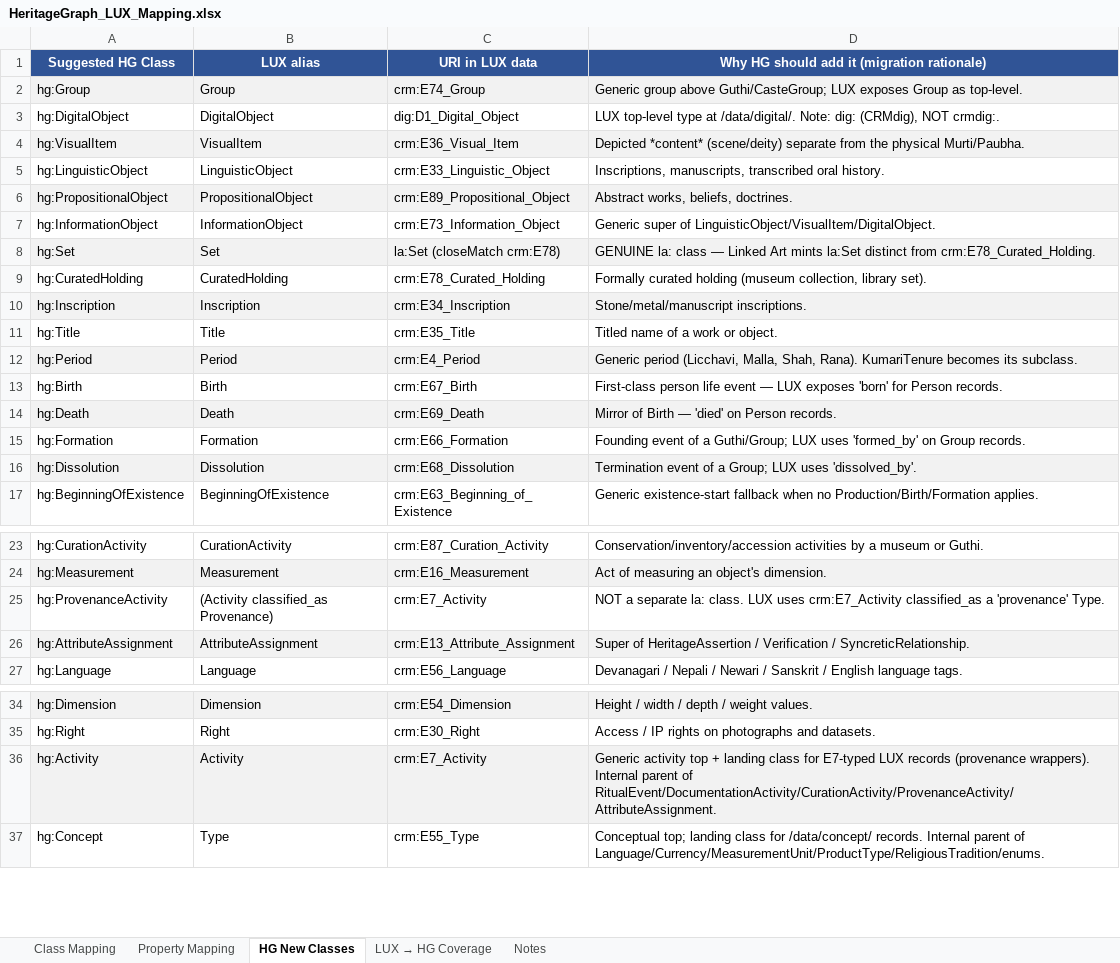
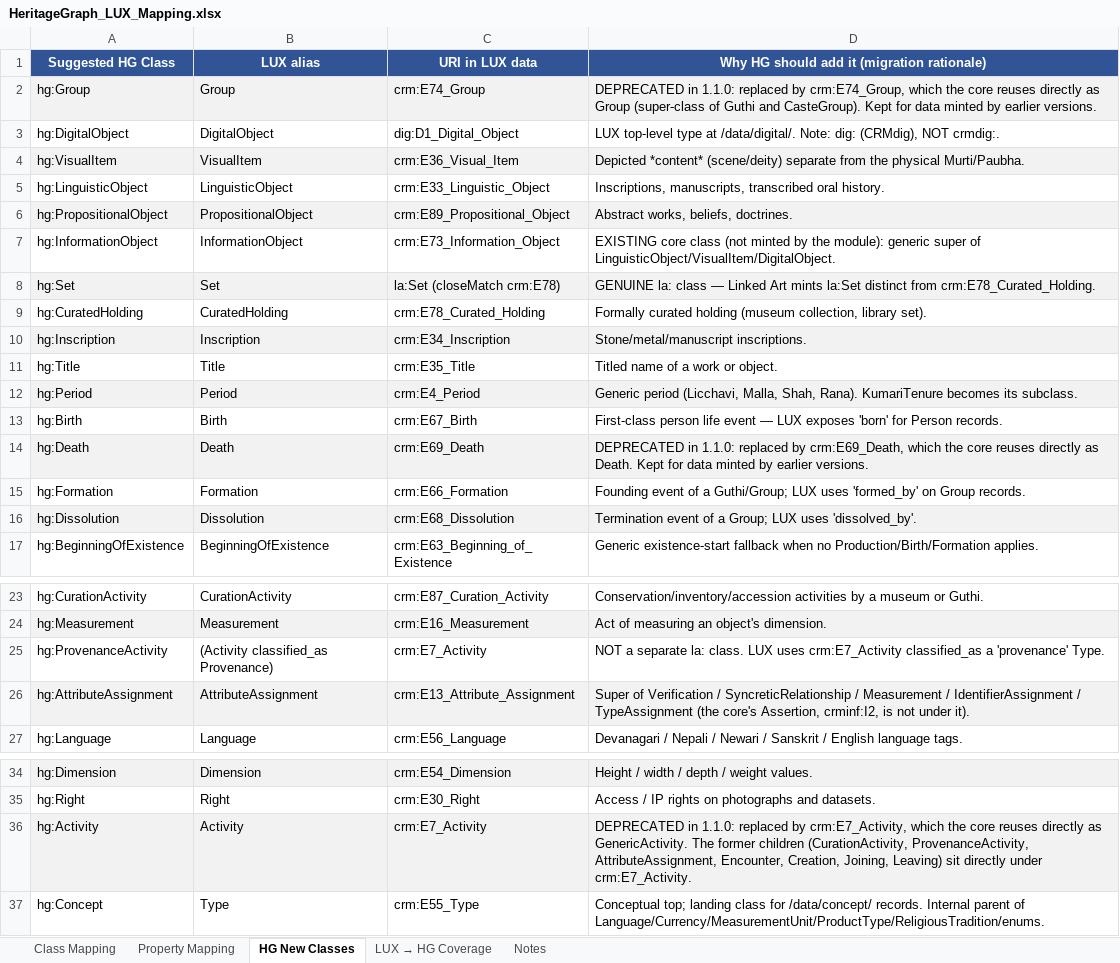
Before and after one commit to CAIRNepal/heritagegraphontology, an Excel workbook: heritagegraph-lux-migration/mapping/HeritageGraph_LUX_Mapping.xlsx, sheet HG New Classes, drawn as a sheet; only a part is shown, gaps mark what is left out; values as stored, in another font and other column widths than the file's, no borders; the diff names each change by its address in the sheet, - before the commit and + after, or states it on an @@ line.

```diff
--- a/heritagegraph-lux-migration/mapping/HeritageGraph_LUX_Mapping.xlsx (sheet HG New Classes)
+++ b/heritagegraph-lux-migration/mapping/HeritageGraph_LUX_Mapping.xlsx (sheet HG New Classes)
-D2: Generic group above Guthi/CasteGroup; LUX exposes Group as top-level.
+D2: DEPRECATED in 1.1.0: replaced by crm:E74_Group, which the core reuses directly as Group (super-class of Guthi and CasteGroup). Kept for data minted by earlier versions.
-D7: Generic super of…
+D7: EXISTING core class (not minted by the module): generic super of…
-D14: Mirror of Birth — 'died' on Person records.
+D14: DEPRECATED in 1.1.0: replaced by crm:E69_Death, which the core reuses directly as Death. Kept for data minted by earlier versions.
-D26: Super of HeritageAssertion / Verification / SyncreticRelationship.
+D26: Super of Verification / SyncreticRelationship / Measurement / IdentifierAssignment / TypeAssignment (the core's Assertion, crminf:I2, is not under it).
-D36: Generic activity top + landing class for E7-typed LUX records (provenance wrappers). Internal parent of RitualEvent/DocumentationActivity/CurationActivity/ProvenanceActivity/AttributeAssignment.
+D36: DEPRECATED in 1.1.0: replaced by crm:E7_Activity, which the core reuses directly as GenericActivity. The former children (CurationActivity, ProvenanceActivity, AttributeAssignment, Encounter, Creation, Joining, Leaving) sit directly under crm:E7_Activity.
```
Also changed, not shown: sheet Class Mapping, sheet Notes, sheet LUX → HG Coverage, sheet Property Mapping.
